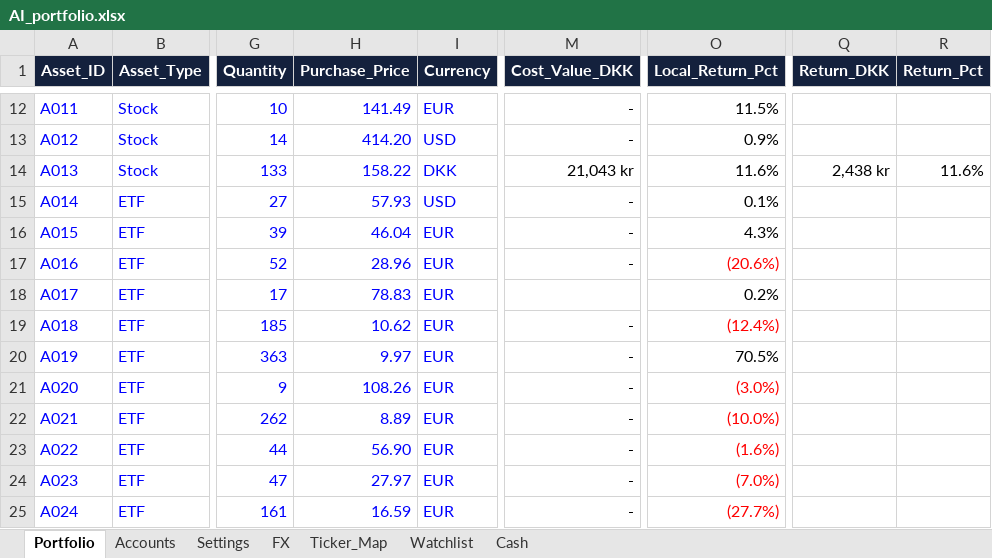
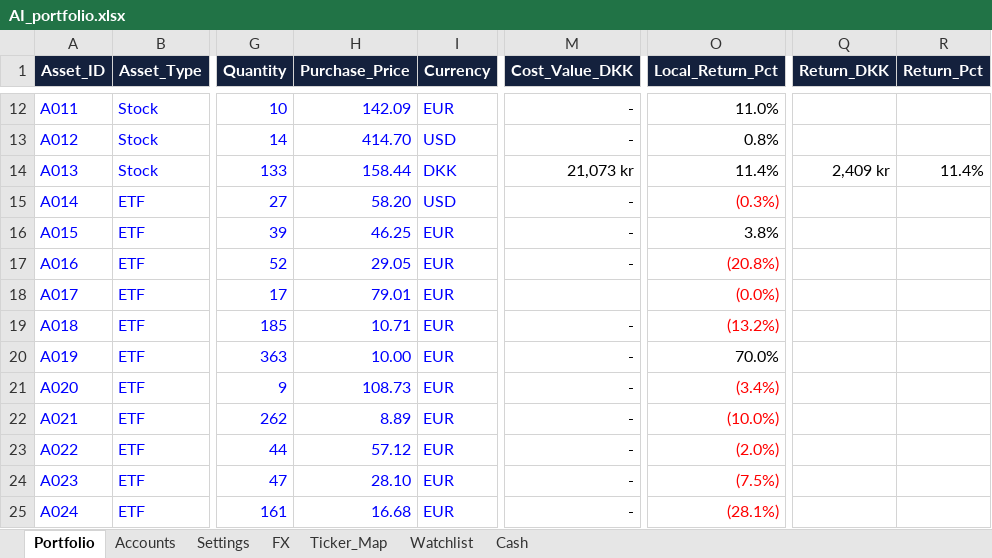
Before and after one commit to tonnirasmussen70/Investment-OS, an Excel workbook: data/AI_portfolio.xlsx, sheet Portfolio, drawn as a sheet; only a part is shown, gaps mark what is left out; values as stored, in another font and other column widths than the file's, no borders; conditional formats and table styles not drawn; the diff covers the shown part only; the diff names each change by its address in the sheet, - before the commit and + after, or states it on an @@ line.

```diff
--- a/data/AI_portfolio.xlsx (sheet Portfolio)
+++ b/data/AI_portfolio.xlsx (sheet Portfolio)
-H12 (Purchase_Price): 141.49
+H12 (Purchase_Price): 142.09
-O12 (Local_Return_Pct): 11.5%
+O12 (Local_Return_Pct): 11.0%
-H13 (Purchase_Price): 414.20
+H13 (Purchase_Price): 414.70
-O13 (Local_Return_Pct): 0.9%
+O13 (Local_Return_Pct): 0.8%
-H14 (Purchase_Price): 158.22
+H14 (Purchase_Price): 158.44
-M14 (Cost_Value_DKK): 21,043 kr
+M14 (Cost_Value_DKK): 21,073 kr
-O14 (Local_Return_Pct): 11.6%
+O14 (Local_Return_Pct): 11.4%
-Q14 (Return_DKK): 2,438 kr
+Q14 (Return_DKK): 2,409 kr
-R14 (Return_Pct): 11.6%
+R14 (Return_Pct): 11.4%
-H15 (Purchase_Price): 57.93
+H15 (Purchase_Price): 58.20
-O15 (Local_Return_Pct): 0.1%
+O15 (Local_Return_Pct): (0.3%)
-O15 text colour: black
+O15 text colour: #FF0000
-H16 (Purchase_Price): 46.04
+H16 (Purchase_Price): 46.25
-O16 (Local_Return_Pct): 4.3%
+O16 (Local_Return_Pct): 3.8%
-H17 (Purchase_Price): 28.96
+H17 (Purchase_Price): 29.05
-O17 (Local_Return_Pct): (20.6%)
+O17 (Local_Return_Pct): (20.8%)
-H18 (Purchase_Price): 78.83
+H18 (Purchase_Price): 79.01
-O18 (Local_Return_Pct): 0.2%
+O18 (Local_Return_Pct): (0.0%)
-O18 text colour: black
+O18 text colour: #FF0000
-H19 (Purchase_Price): 10.62
+H19 (Purchase_Price): 10.71
-O19 (Local_Return_Pct): (12.4%)
+O19 (Local_Return_Pct): (13.2%)
-H20 (Purchase_Price): 9.97
+H20 (Purchase_Price): 10.00
-O20 (Local_Return_Pct): 70.5%
+O20 (Local_Return_Pct): 70.0%
-H21 (Purchase_Price): 108.26
+H21 (Purchase_Price): 108.73
-O21 (Local_Return_Pct): (3.0%)
+O21 (Local_Return_Pct): (3.4%)
-H23 (Purchase_Price): 56.90
+H23 (Purchase_Price): 57.12
-O23 (Local_Return_Pct): (1.6%)
+O23 (Local_Return_Pct): (2.0%)
-H24 (Purchase_Price): 27.97
+H24 (Purchase_Price): 28.10
-O24 (Local_Return_Pct): (7.0%)
+O24 (Local_Return_Pct): (7.5%)
-H25 (Purchase_Price): 16.59
+H25 (Purchase_Price): 16.68
-O25 (Local_Return_Pct): (27.7%)
+O25 (Local_Return_Pct): (28.1%)
```
Also changed, not shown: 35 edited cells elsewhere in this sheet, sheet Cash.
